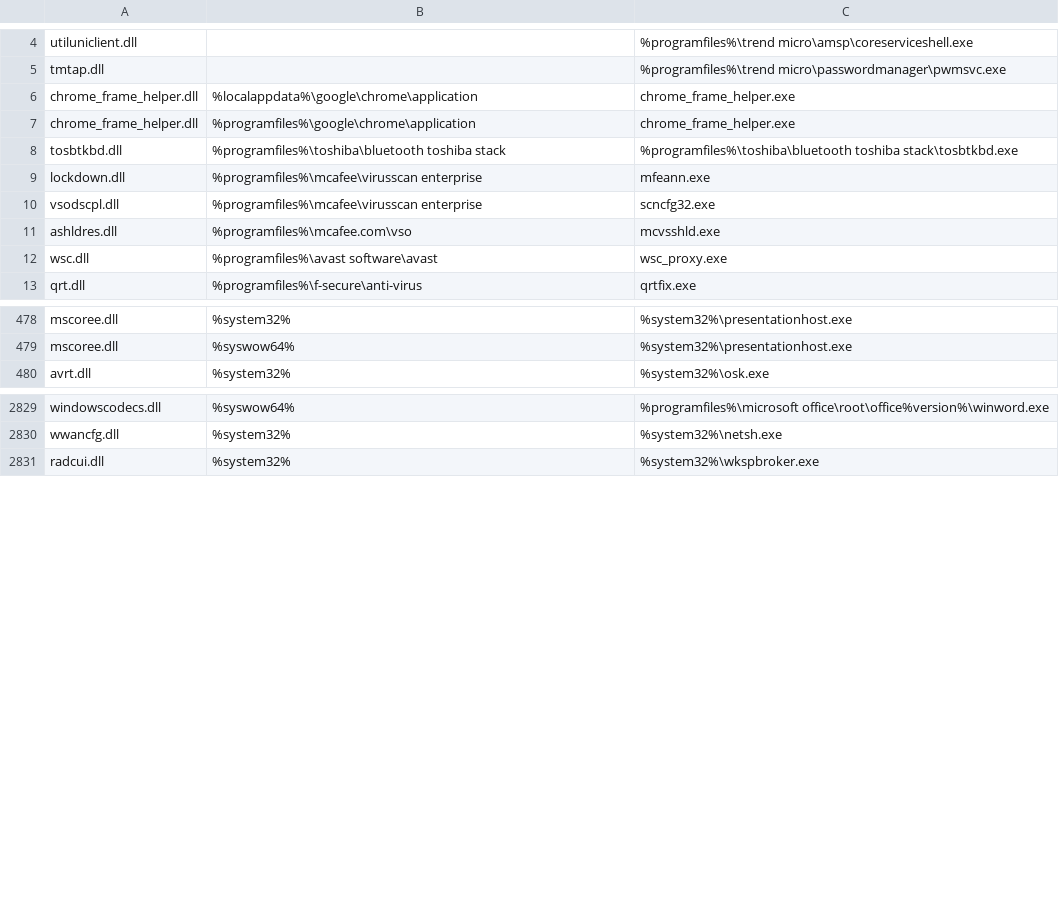
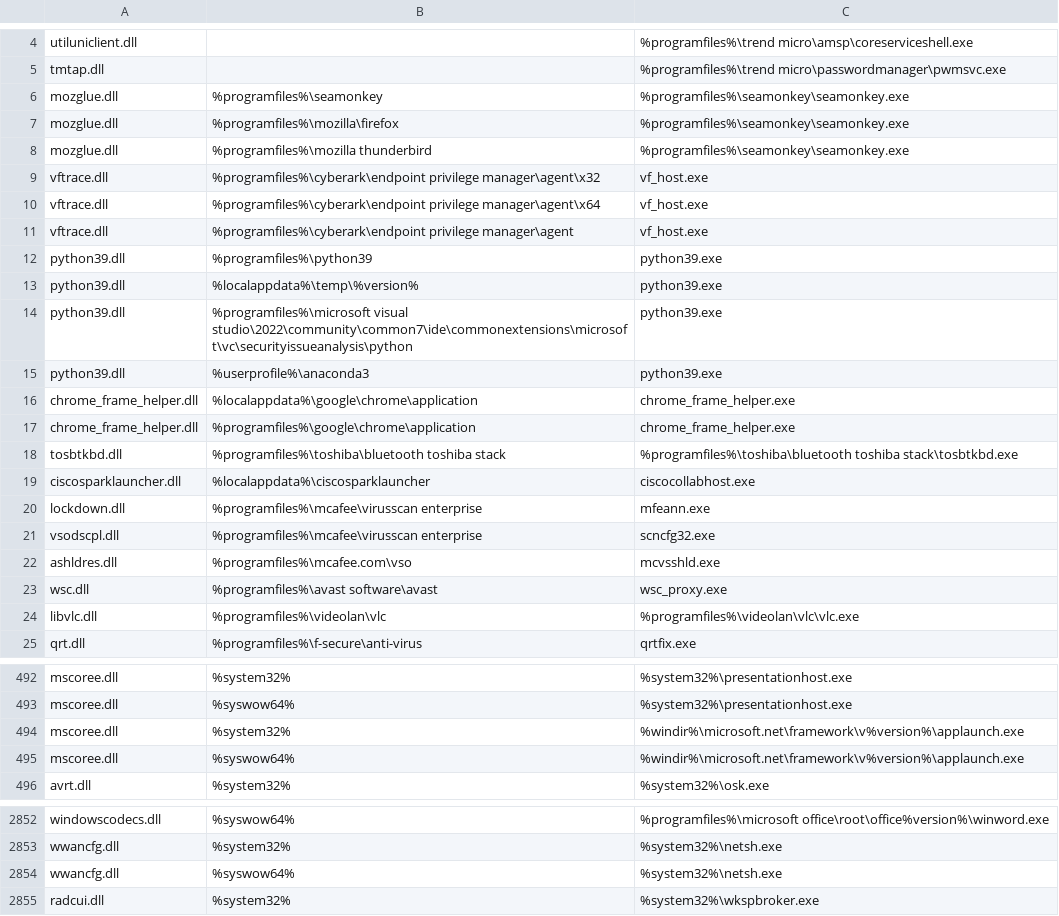
Before and after one commit to Cyb3r-Monk/Threat-Hunting-and-Detection, a CSV file: Defense Evasion/HijackLibs.csv, drawn as a sheet; only a part is shown, gaps mark what is left out; the diff covers the shown part only.

Commit message:
Updated Hijacklibs csv

```diff
--- a/Defense Evasion/HijackLibs.csv
+++ b/Defense Evasion/HijackLibs.csv
@@ -5,2 +5,12 @@ utiluniclient.dll,,%programfiles%\trend micro\amsp\coreserviceshell.exe
 tmtap.dll,,%programfiles%\trend micro\passwordmanager\pwmsvc.exe
+mozglue.dll,%programfiles%\seamonkey,%programfiles%\seamonkey\seamonkey.exe
+mozglue.dll,%programfiles%\mozilla\firefox,%programfiles%\seamonkey\seamonkey.exe
+mozglue.dll,%programfiles%\mozilla thunderbird,%programfiles%\seamonkey\seamonkey.exe
+vftrace.dll,%programfiles%\cyberark\endpoint privilege manager\agent\x32,vf_host.exe
+vftrace.dll,%programfiles%\cyberark\endpoint privilege manager\agent\x64,vf_host.exe
+vftrace.dll,%programfiles%\cyberark\endpoint privilege manager\agent,vf_host.exe
+python39.dll,%programfiles%\python39,python39.exe
+python39.dll,%localappdata%\temp\%version%,python39.exe
+python39.dll,%programfiles%\microsoft visual studio\2022\community\common7\ide\commonextensions\microsoft\vc\securityissueanalysis\python,python39.exe
+python39.dll,%userprofile%\anaconda3,python39.exe
 chrome_frame_helper.dll,%localappdata%\google\chrome\application,chrome_frame_helper.exe
@@ -8,2 +18,3 @@ chrome_frame_helper.dll,%programfiles%\google\chrome\application,chrome_frame_he
 tosbtkbd.dll,%programfiles%\toshiba\bluetooth toshiba stack,%programfiles%\toshiba\bluetooth toshiba stack\tosbtkbd.exe
+ciscosparklauncher.dll,%localappdata%\ciscosparklauncher,ciscocollabhost.exe
 lockdown.dll,%programfiles%\mcafee\virusscan enterprise,mfeann.exe
@@ -12,2 +23,3 @@ ashldres.dll,%programfiles%\mcafee.com\vso,mcvsshld.exe
 wsc.dll,%programfiles%\avast software\avast,wsc_proxy.exe
+libvlc.dll,%programfiles%\videolan\vlc,%programfiles%\videolan\vlc\vlc.exe
 qrt.dll,%programfiles%\f-secure\anti-virus,qrtfix.exe
@@ -479,2 +493,4 @@ mscoree.dll,%system32%,%system32%\presentationhost.exe
 mscoree.dll,%syswow64%,%system32%\presentationhost.exe
+mscoree.dll,%system32%,%windir%\microsoft.net\framework\v%version%\applaunch.exe
+mscoree.dll,%syswow64%,%windir%\microsoft.net\framework\v%version%\applaunch.exe
 avrt.dll,%system32%,%system32%\osk.exe
@@ -2830,2 +2853,3 @@ windowscodecs.dll,%syswow64%,%programfiles%\microsoft office\root\office%version
 wwancfg.dll,%system32%,%system32%\netsh.exe
+wwancfg.dll,%syswow64%,%system32%\netsh.exe
 radcui.dll,%system32%,%system32%\wkspbroker.exe
```
Also changed, not shown: 12 added rows, 2 moved rows and 68 edited cells elsewhere in this file, 2 other files.
